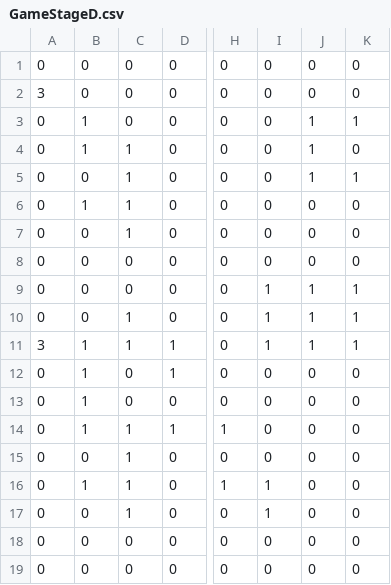
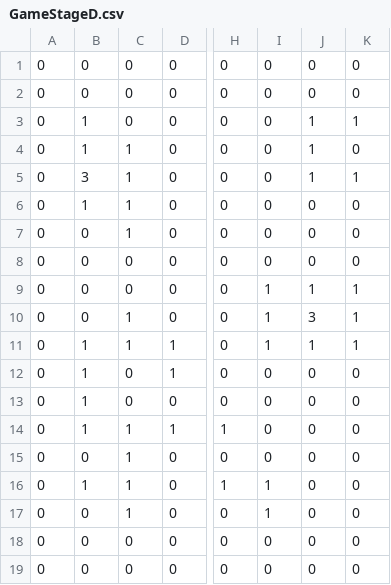
Before and after one commit to isiikaito/OneDay, a CSV file: media/csvFolder/GameStageD.csv, drawn as a sheet; only a part is shown, gaps mark what is left out; the diff names each change by its address in the sheet, - before the commit and + after, or states it on an @@ line.

```diff
--- a/media/csvFolder/GameStageD.csv
+++ b/media/csvFolder/GameStageD.csv
-A2: 3
+A2: 0
-B5: 0
+B5: 3
-J10: 1
+J10: 3
-A11: 3
+A11: 0
```
Also changed, not shown: media/csvFolder/KeyPosition0.csv, media/csvFolder/KeyPosition1.csv, 7 other files.
